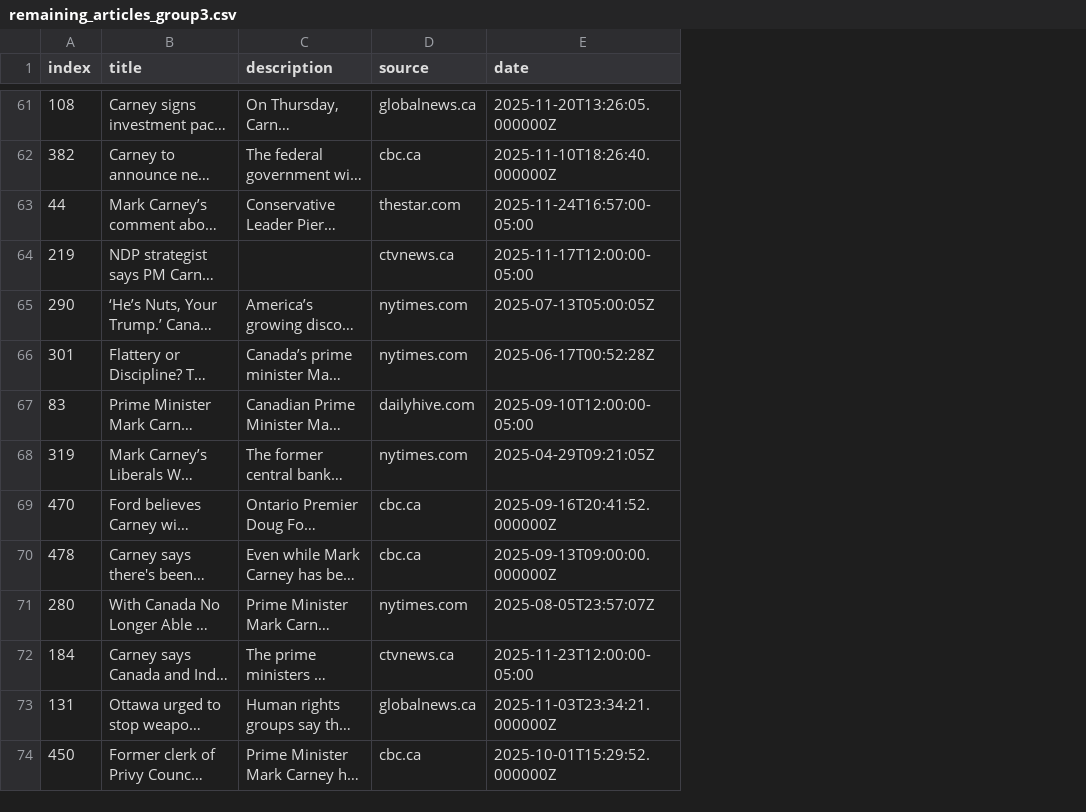
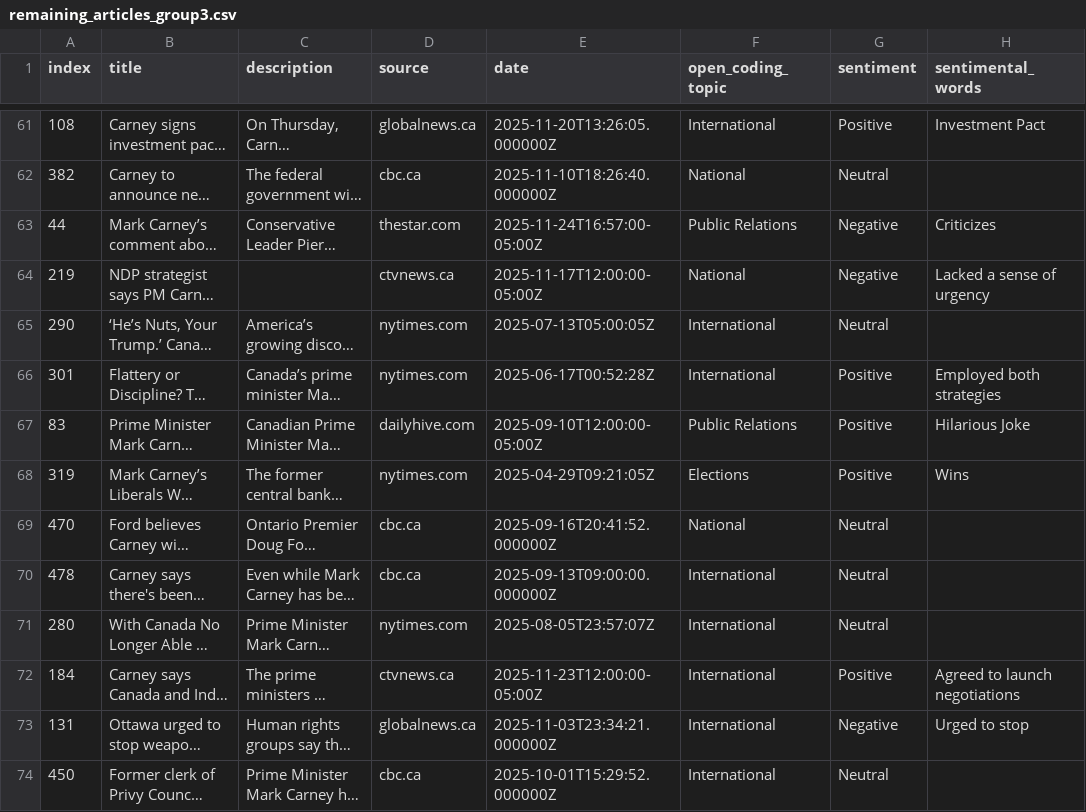
Before and after one commit to allisonmeikle/comp-370-final-project, a CSV file: data/articles/remaining_articles_group3.csv, drawn as a sheet; only a part is shown, gaps mark what is left out; long unchanged cells end in …; the diff covers the shown part only; the diff names each change by its address in the sheet, - before the commit and + after, or states it on an @@ line.

```diff
--- a/data/articles/remaining_articles_group3.csv
+++ b/data/articles/remaining_articles_group3.csv
+column F (open_coding_topic), rows 61-74: International | National | Public Relations | National | International | International | Public Relations | Elections | National | International | International | International | International | International
+column G (sentiment), rows 61-74: Positive | Neutral | Negative | Negative | Neutral | Positive | Positive | Positive | Neutral | Neutral | Neutral | Positive | Negative | Neutral
+column H (sentimental_words), rows 61-73: Investment Pact |  | Criticizes | Lacked a sense of urgency |  | Employed both strategies | Hilarious Joke | Wins |  |  |  | Agreed to launch negotiations | Urged to stop
-E63 (date): 2025-11-24T16:57:00-05:00
+E63 (date): 2025-11-24T16:57:00-05:00Z
-E64 (date): 2025-11-17T12:00:00-05:00
+E64 (date): 2025-11-17T12:00:00-05:00Z
-E67 (date): 2025-09-10T12:00:00-05:00
+E67 (date): 2025-09-10T12:00:00-05:00Z
-E72 (date): 2025-11-23T12:00:00-05:00
+E72 (date): 2025-11-23T12:00:00-05:00Z
```
Also changed, not shown: 8 edited cells elsewhere in this file.
